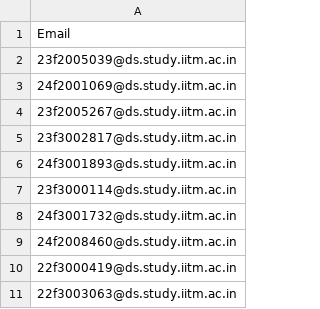
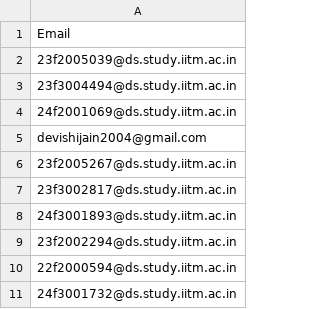
Before and after one commit to k26rahul/js-practice, a CSV file: stree_sakti_quiz/top_10_emails.csv, drawn as a sheet.

```diff
--- a/stree_sakti_quiz/top_10_emails.csv
+++ b/stree_sakti_quiz/top_10_emails.csv
@@ -2,3 +2,5 @@ Email
 23f2005039@ds.study.iitm.ac.in
+23f3004494@ds.study.iitm.ac.in
 24f2001069@ds.study.iitm.ac.in
+devishijain2004@gmail.com
 23f2005267@ds.study.iitm.ac.in
@@ -6,6 +8,4 @@ Email
 24f3001893@ds.study.iitm.ac.in
-23f3000114@ds.study.iitm.ac.in
+23f2002294@ds.study.iitm.ac.in
+22f2000594@ds.study.iitm.ac.in
 24f3001732@ds.study.iitm.ac.in
-24f2008460@ds.study.iitm.ac.in
-22f3000419@ds.study.iitm.ac.in
-22f3003063@ds.study.iitm.ac.in
```
Also changed, not shown: stree_sakti_quiz/not_in_g_form_df.csv, stree_sakti_quiz/top_10.csv, 5 other files.
